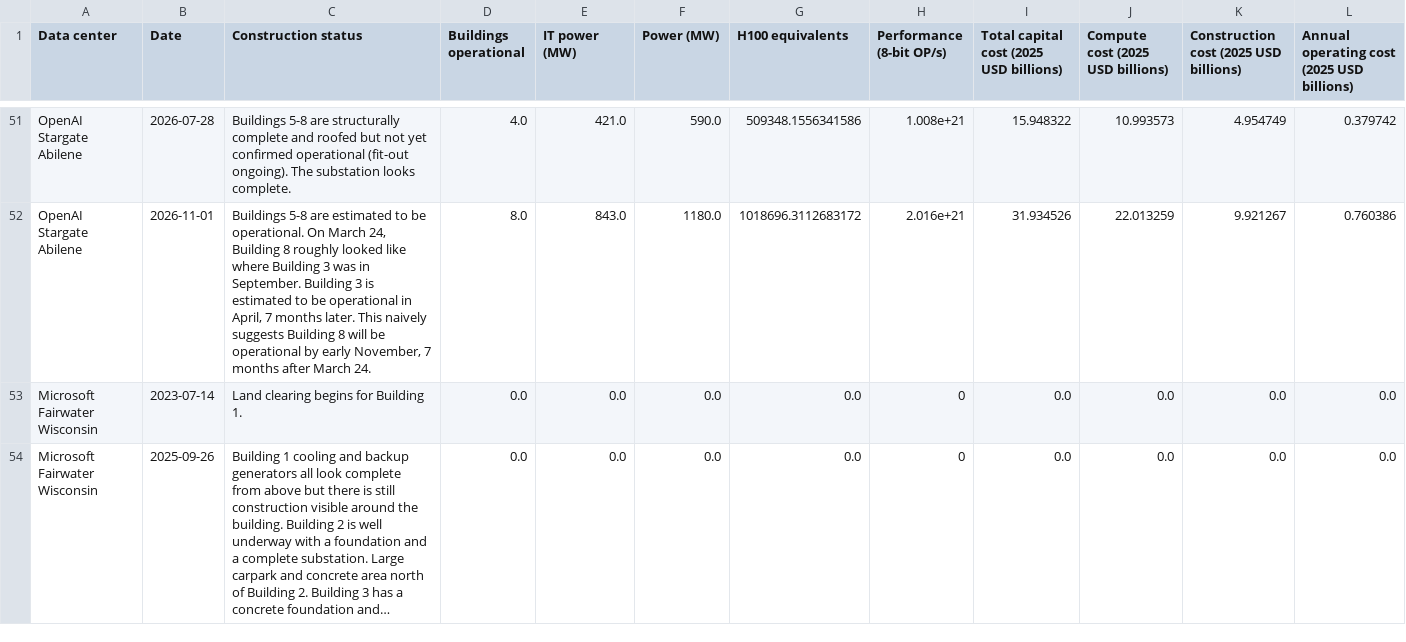
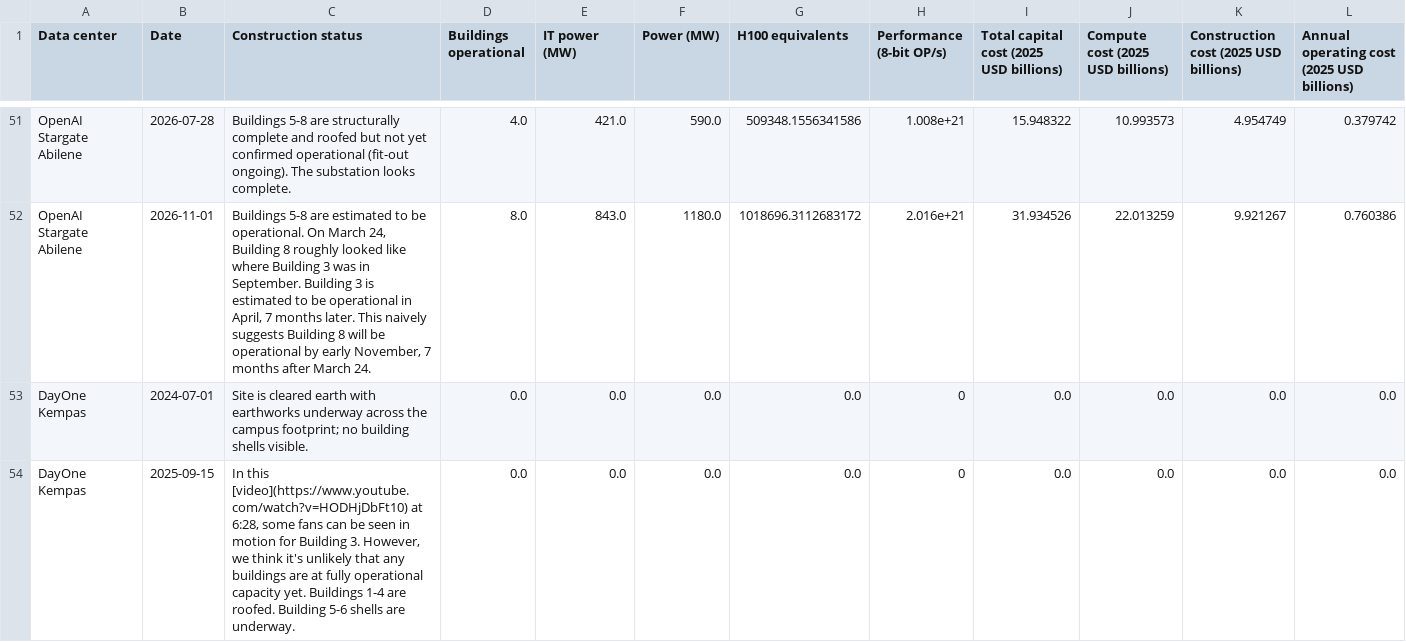
Before and after one commit to sjpb01/Compute-Dashboard, a CSV file: out/datacenters_capacity.csv, drawn as a sheet; only a part is shown, gaps mark what is left out; the shorter side is filled out with more unchanged rows; long unchanged cells end in …; rows hold the shown columns only; the diff covers the shown part only; the diff names each change by its address in the sheet, - before the commit and + after, or states it on an @@ line.

```diff
--- a/out/datacenters_capacity.csv
+++ b/out/datacenters_capacity.csv
+row 53: DayOne Kempas | 2024-07-01 | Site is cleared earth with earthworks underway across the campus footprint; no building shells visible. | 0.0 | 0.0 | 0.0 | 0.0 | 0 | 0.0 | 0.0 | 0.0 | 0.0
+row 54: DayOne Kempas | 2025-09-15 | In this [video](https://www.youtube.com/watch?v=HODHjDbFt10) at 6:28, some fans can be seen in motion for Building 3. However, we think it's unlikely that any buildings are at fully operational capacity yet. Buildings 1-4 are roofed. Building 5-6 shells are underway. | 0.0 | 0.0 | 0.0 | 0.0 | 0 | 0.0 | 0.0 | 0.0 | 0.0
```
Also changed, not shown: 5 added rows and 7 removed rows elsewhere in this file, out/chipsales_capacity.csv, out/hardware_capacity.csv, 2 other files.
